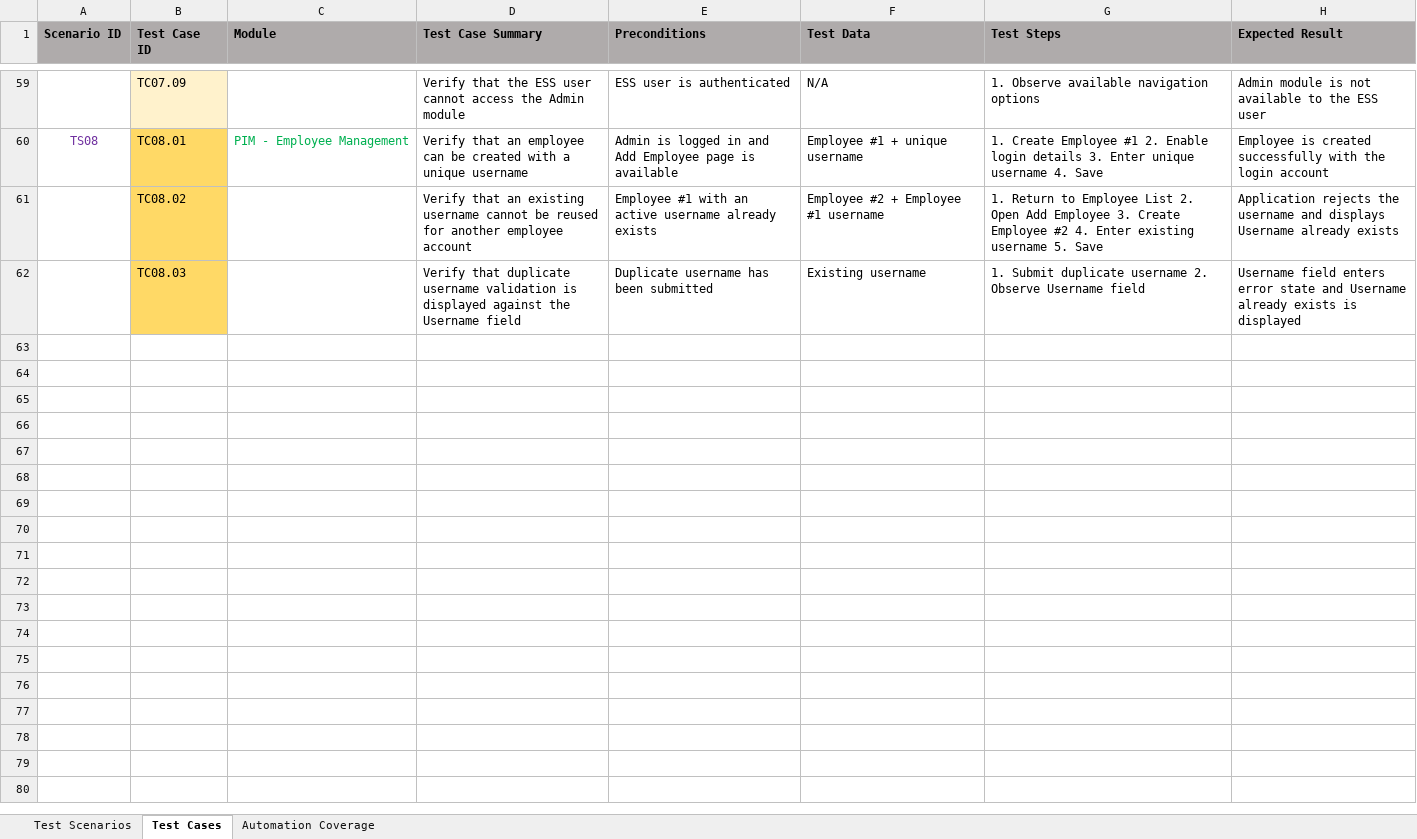
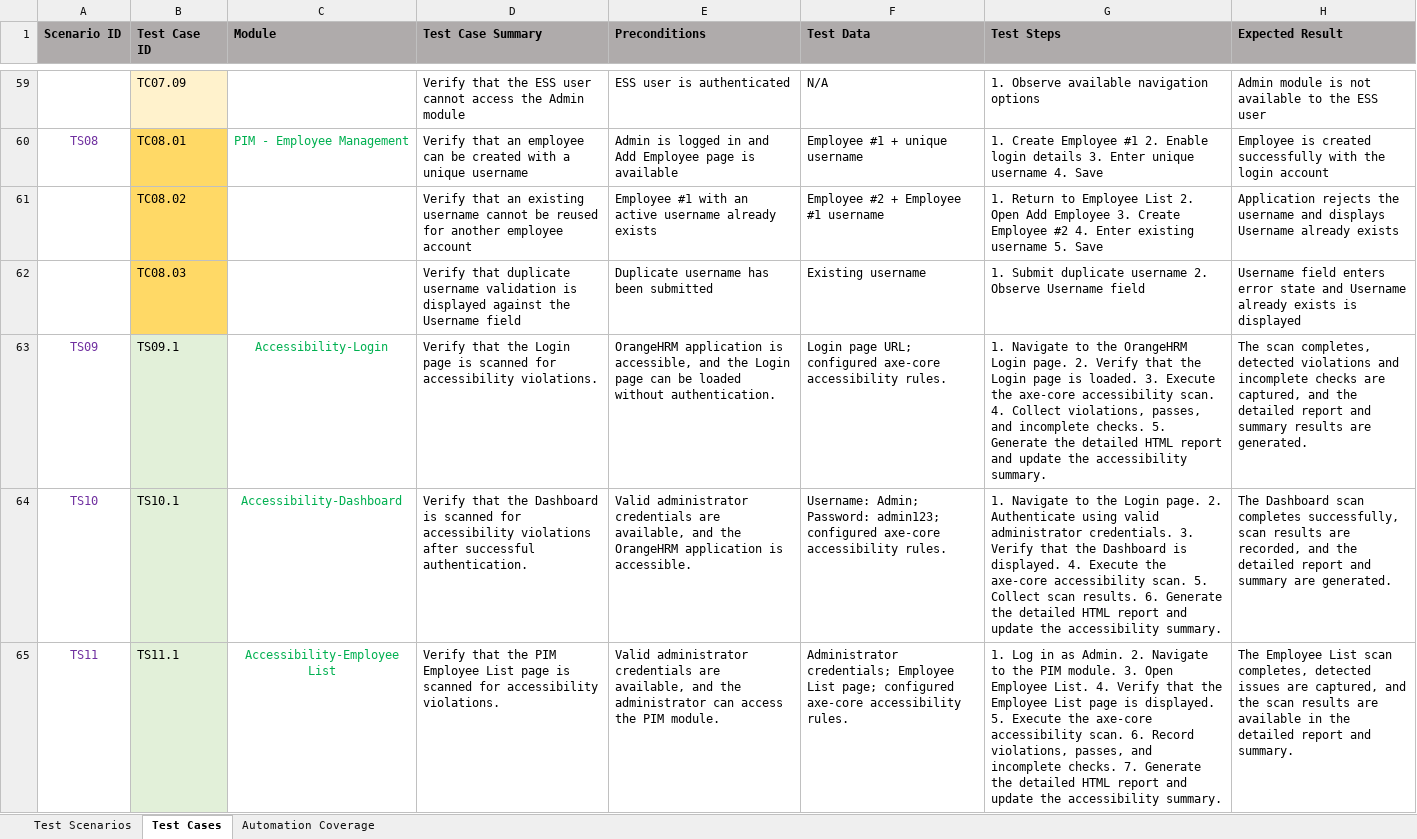
Before and after one commit to sivajireddy2105/playwright-js-automation-orangehrm, an Excel workbook: test-cases/OrangeHRM_Test_Scenarios_and_Test_Cases.xlsx, sheet Test Cases, drawn as a sheet; only a part is shown, gaps mark what is left out; values as stored, in another font and other column widths than the file's, no borders; the diff covers the shown part only; the diff names each change by its address in the sheet, - before the commit and + after, or states it on an @@ line.

Commit message:
Add accessibility regression baseline and stabilize PIM tests

```diff
--- a/test-cases/OrangeHRM_Test_Scenarios_and_Test_Cases.xlsx (sheet Test Cases)
+++ b/test-cases/OrangeHRM_Test_Scenarios_and_Test_Cases.xlsx (sheet Test Cases)
+row 63: TS09 | TS09.1 | Accessibility-Login | Verify that the Login page is scanned for accessibility violations. | OrangeHRM application is accessible, and the Login page can be loaded without authentication. | Login page URL; configured axe-core accessibility rules. | 1. Navigate to the OrangeHRM Login page. 2. Verify that the Login page is loaded. 3. Execute the axe-core accessibility scan. 4. Collect violations, passes, and incomplete checks. 5. Generate the detailed HTML report and update the accessibility summary. | The scan completes, detected violations and incomplete checks are captured, and the detailed report and summary results are generated.
+row 64: TS10 | TS10.1 | Accessibility-Dashboard | Verify that the Dashboard is scanned for accessibility violations after successful authentication. | Valid administrator credentials are available, and the OrangeHRM application is accessible. | Username: Admin; Password: admin123; configured axe-core accessibility rules. | 1. Navigate to the Login page. 2. Authenticate using valid administrator credentials. 3. Verify that the Dashboard is displayed. 4. Execute the axe-core accessibility scan. 5. Collect scan results. 6. Generate the detailed HTML report and update the accessibility summary. | The Dashboard scan completes successfully, scan results are recorded, and the detailed report and summary are generated.
+row 65: TS11 | TS11.1 | Accessibility-Employee List | Verify that the PIM Employee List page is scanned for accessibility violations. | Valid administrator credentials are available, and the administrator can access the PIM module. | Administrator credentials; Employee List page; configured axe-core accessibility rules. | 1. Log in as Admin. 2. Navigate to the PIM module. 3. Open Employee List. 4. Verify that the Employee List page is displayed. 5. Execute the axe-core accessibility scan. 6. Record violations, passes, and incomplete checks. 7. Generate the detailed HTML report and update the accessibility summary. | The Employee List scan completes, detected issues are captured, and the scan results are available in the detailed report and summary.
```
Also changed, not shown: 2 added rows elsewhere in this sheet, sheet Automation Coverage, sheet Test Scenarios, 5 other files.
